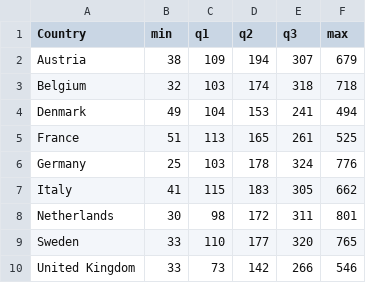
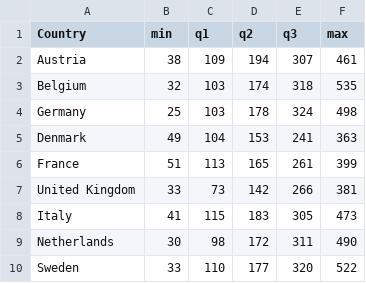
Before and after one commit to mickeylaw/foodconsumption, a CSV file: data/meat_full_data.csv, drawn as a sheet.

```diff
--- a/data/meat_full_data.csv
+++ b/data/meat_full_data.csv
@@ -1,10 +1,10 @@
 Country,min,q1,q2,q3,max
-Austria,38,109,194,307,679
-Belgium,32,103,174,318,718
-Denmark,49,104,153,241,494
-France,51,113,165,261,525
-Germany,25,103,178,324,776
-Italy,41,115,183,305,662
-Netherlands,30,98,172,311,801
-Sweden,33,110,177,320,765
-United Kingdom,33,73,142,266,546
+Austria,38,109,194,307,461
+Belgium,32,103,174,318,535
+Germany,25,103,178,324,498
+Denmark,49,104,153,241,363
+France,51,113,165,261,399
+United Kingdom,33,73,142,266,381
+Italy,41,115,183,305,473
+Netherlands,30,98,172,311,490
+Sweden,33,110,177,320,522
```
Also changed, not shown: data/carb_full_data.csv, data/fat_full_data.csv, 9 other files.
